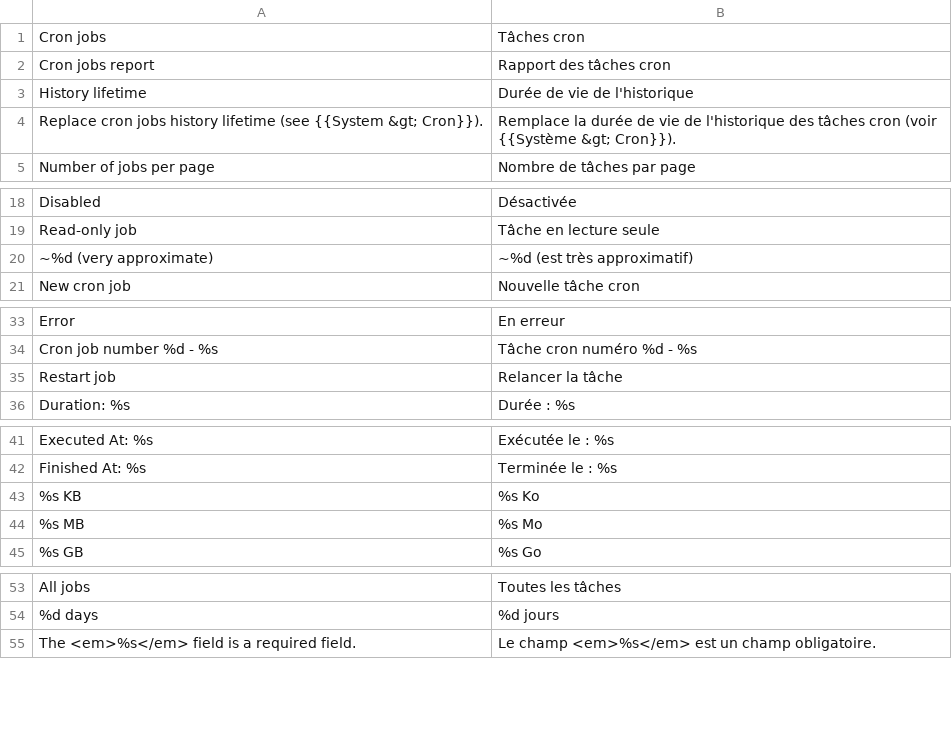
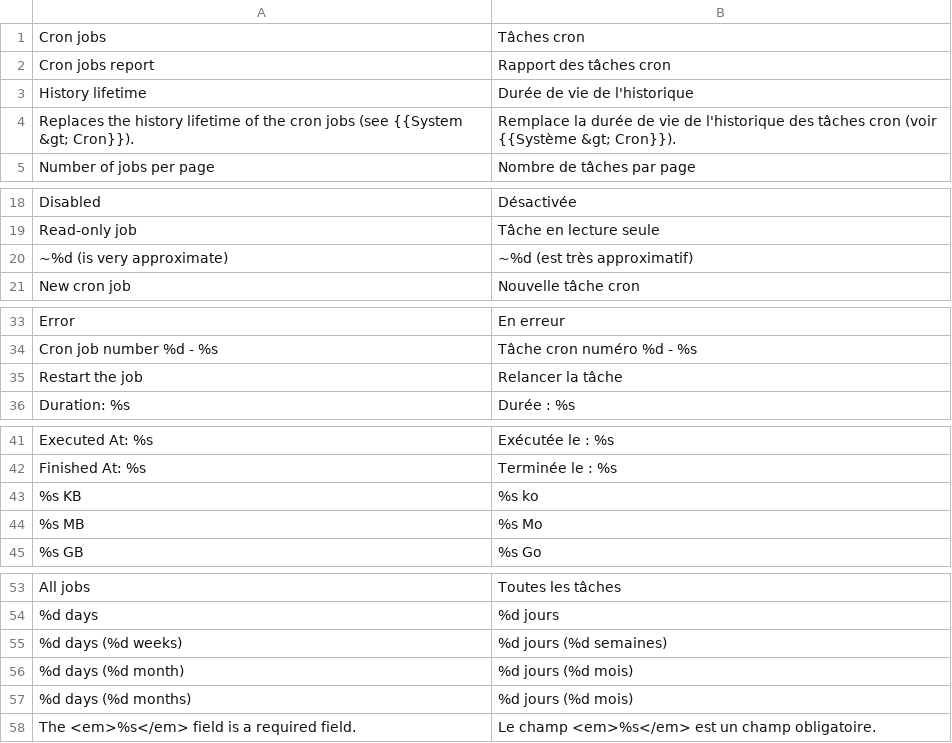
Before and after one commit to luigifab/openmage-cronlog, a CSV file: app/locale/fr_CA/Luigifab_Cronlog.csv, drawn as a sheet; only a part is shown, gaps mark what is left out.

```diff
--- a/app/locale/fr_CA/Luigifab_Cronlog.csv
+++ b/app/locale/fr_CA/Luigifab_Cronlog.csv
@@ -3,3 +3,3 @@
 "History lifetime","Durée de vie de l'historique"
-"Replace cron jobs history lifetime (see {{System &gt; Cron}}).","Remplace la durée de vie de l'historique des tâches cron (voir {{Système &gt; Cron}})."
+"Replaces the history lifetime of the cron jobs (see {{System &gt; Cron}}).","Remplace la durée de vie de l'historique des tâches cron (voir {{Système &gt; Cron}})."
 "Number of jobs per page","Nombre de tâches par page"
@@ -19,3 +19,3 @@
 "Read-only job","Tâche en lecture seule"
-"~%d (very approximate)","~%d (est très approximatif)"
+"~%d (is very approximate)","~%d (est très approximatif)"
 "New cron job","Nouvelle tâche cron"
@@ -34,3 +34,3 @@
 "Cron job number %d - %s","Tâche cron numéro %d - %s"
-"Restart job","Relancer la tâche"
+"Restart the job","Relancer la tâche"
 "Duration: %s","Durée : %s"
@@ -42,3 +42,3 @@
 " Finished At: %s","Terminée le : %s"
-"%s KB","%s Ko"
+"%s KB","%s ko"
 "%s MB","%s Mo"
@@ -54,2 +54,5 @@
 "%d days","%d jours"
+"%d days (%d weeks)","%d jours (%d semaines)"
+"%d days (%d month)","%d jours (%d mois)"
+"%d days (%d months)","%d jours (%d mois)"
 "The <em>%s</em> field is a required field.","Le champ <em>%s</em> est un champ obligatoire."
```
Also changed, not shown: app/locale/fr_FR/Luigifab_Cronlog.csv, 34 other files.
